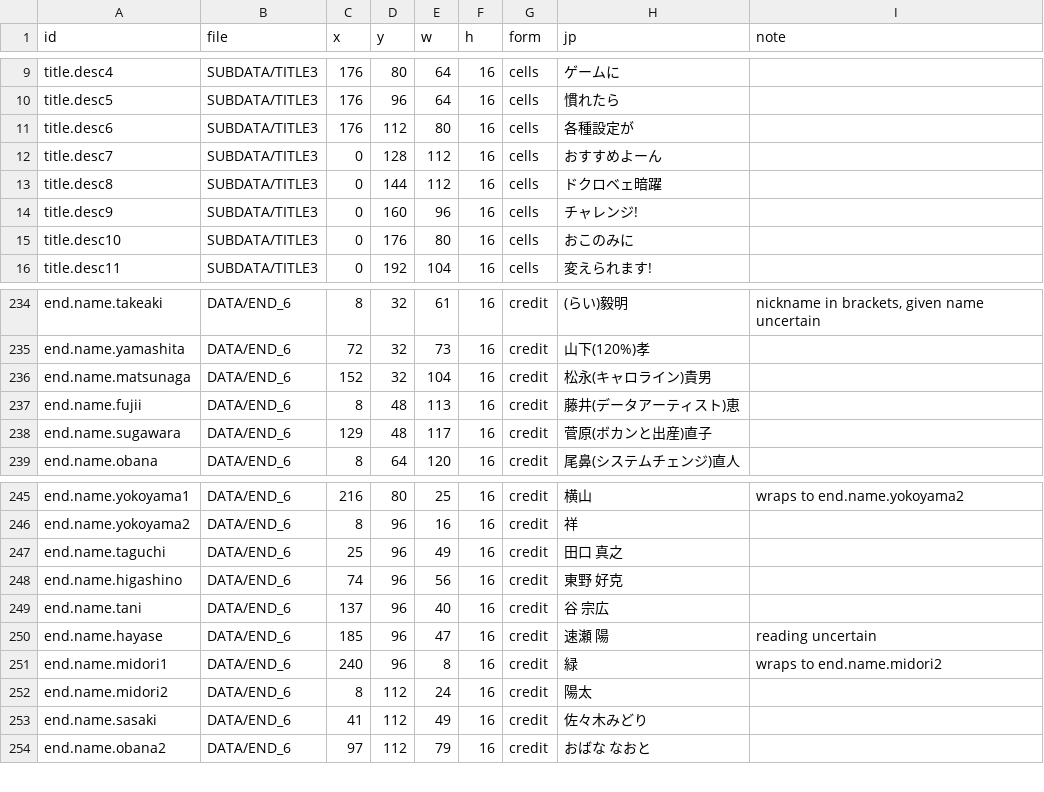
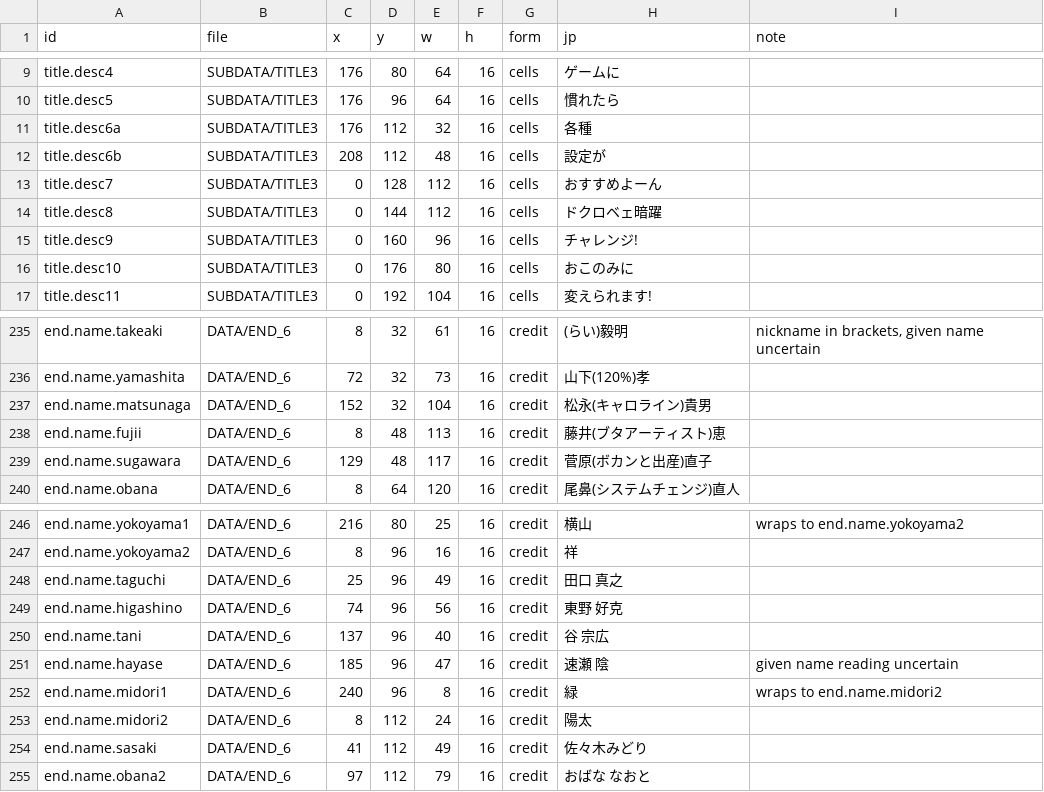
Before and after one commit to minhnhattonthat/time-bokan-series-bokan-desu-yo-en, a TSV file: script/graphics.tsv, drawn as a sheet; only a part is shown, gaps mark what is left out.

```diff
--- a/script/graphics.tsv
+++ b/script/graphics.tsv
@@ -10,3 +10,4 @@ title.desc4	SUBDATA/TITLE3	176	80	64	16	cells	ゲームに
 title.desc5	SUBDATA/TITLE3	176	96	64	16	cells	慣れたら
-title.desc6	SUBDATA/TITLE3	176	112	80	16	cells	各種設定が
+title.desc6a	SUBDATA/TITLE3	176	112	32	16	cells	各種
+title.desc6b	SUBDATA/TITLE3	208	112	48	16	cells	設定が
 title.desc7	SUBDATA/TITLE3	0	128	112	16	cells	おすすめよーん
@@ -236,3 +237,3 @@ end.name.yamashita	DATA/END_6	72	32	73	16	credit	山下(120%)孝
 end.name.matsunaga	DATA/END_6	152	32	104	16	credit	松永(キャロライン)貴男
-end.name.fujii	DATA/END_6	8	48	113	16	credit	藤井(データアーティスト)恵
+end.name.fujii	DATA/END_6	8	48	113	16	credit	藤井(ブタアーティスト)恵
 end.name.sugawara	DATA/END_6	129	48	117	16	credit	菅原(ボカンと出産)直子
@@ -249,3 +250,3 @@ end.name.higashino	DATA/END_6	74	96	56	16	credit	東野 好克
 end.name.tani	DATA/END_6	137	96	40	16	credit	谷 宗広
-end.name.hayase	DATA/END_6	185	96	47	16	credit	速瀬 陽	reading uncertain
+end.name.hayase	DATA/END_6	185	96	47	16	credit	速瀬 陰	given name reading uncertain
 end.name.midori1	DATA/END_6	240	96	8	16	credit	緑	wraps to end.name.midori2
```
Also changed, not shown: script/budgets.tsv, script/fmv/MOVIE08.tsv, 20 other files.
